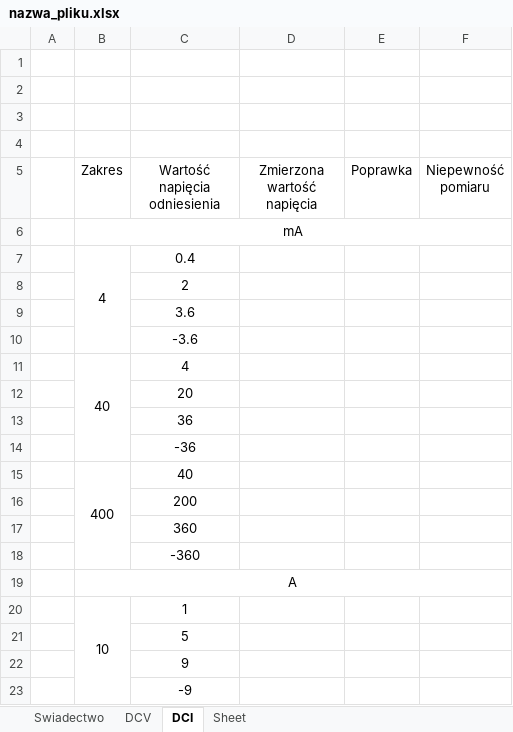
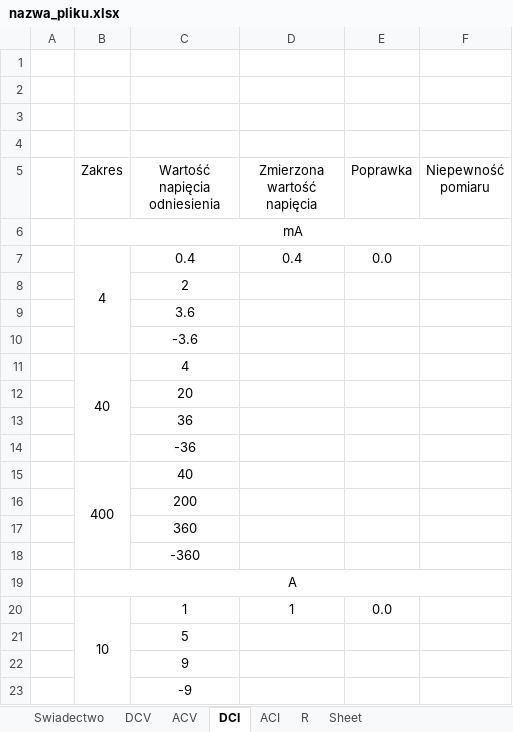
Before and after one commit to matekw26/WitasInzynierka, an Excel workbook: Zapis_Swiadectw_Wzorcowania/nazwa_pliku.xlsx, sheet DCI, drawn as a sheet; values as stored, in another font and other column widths than the file's, no borders; the diff names each change by its address in the sheet, - before the commit and + after, or states it on an @@ line.

```diff
--- a/Zapis_Swiadectw_Wzorcowania/nazwa_pliku.xlsx (sheet DCI)
+++ b/Zapis_Swiadectw_Wzorcowania/nazwa_pliku.xlsx (sheet DCI)
+sheet tab: ACV
+sheet tab: ACI
+sheet tab: R
-D7 (Zmierzona wartość napięcia): (empty)
+D7 (Zmierzona wartość napięcia): 0.4
-E7 (Poprawka): (empty)
+E7 (Poprawka): 0.0
-D20 (Zmierzona wartość napięcia): (empty)
+D20 (Zmierzona wartość napięcia): 1
-E20 (Poprawka): (empty)
+E20 (Poprawka): 0.0
```
Also changed, not shown: sheet Swiadectwo, sheet DCV, Modele/Przyklad.xlsx, Modele/tescik.xlsx, 6 other files.
